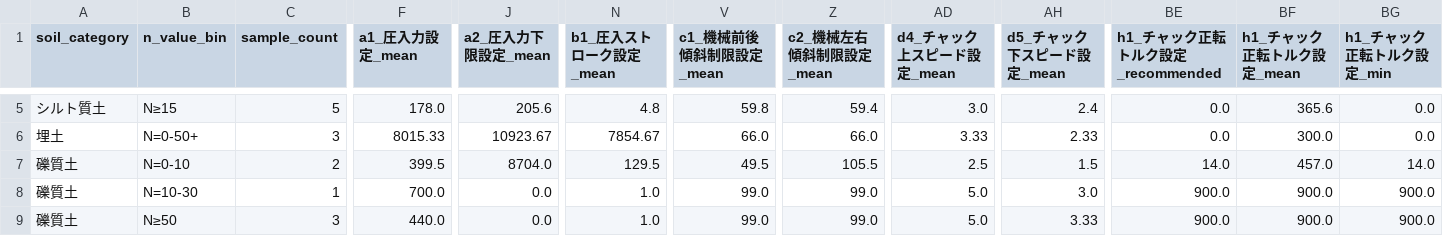
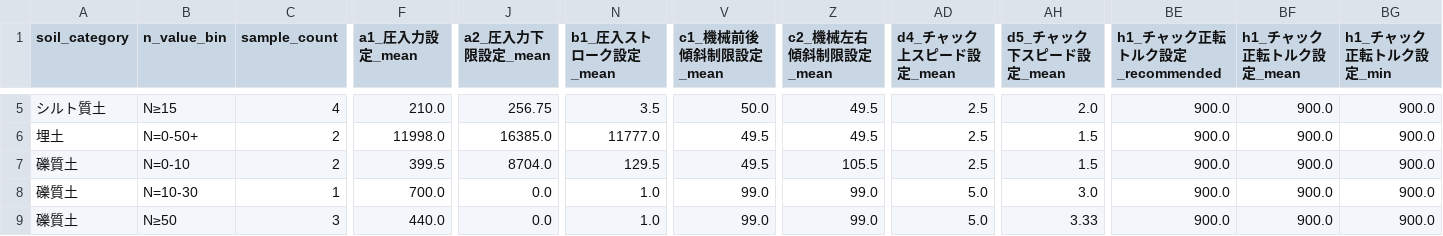
Before and after one commit to T-Yao-gk1116/HistogramToAutoSetting, a CSV file: data/table/setting_table.csv, drawn as a sheet; only a part is shown, gaps mark what is left out; the diff covers the shown part only; the diff names each change by its address in the sheet, - before the commit and + after, or states it on an @@ line.

```diff
--- a/data/table/setting_table.csv
+++ b/data/table/setting_table.csv
-C5 (sample_count): 5
+C5 (sample_count): 4
-F5 (a1_圧入力設定_mean): 178.0
+F5 (a1_圧入力設定_mean): 210.0
-J5 (a2_圧入力下限設定_mean): 205.6
+J5 (a2_圧入力下限設定_mean): 256.75
-N5 (b1_圧入ストローク設定_mean): 4.8
+N5 (b1_圧入ストローク設定_mean): 3.5
-V5 (c1_機械前後傾斜制限設定_mean): 59.8
+V5 (c1_機械前後傾斜制限設定_mean): 50.0
-Z5 (c2_機械左右傾斜制限設定_mean): 59.4
+Z5 (c2_機械左右傾斜制限設定_mean): 49.5
-AD5 (d4_チャック上スピード設定_mean): 3.0
+AD5 (d4_チャック上スピード設定_mean): 2.5
-AH5 (d5_チャック下スピード設定_mean): 2.4
+AH5 (d5_チャック下スピード設定_mean): 2.0
-BE5:BE6 (h1_チャック正転トルク設定_recommended): 0.0
+BE5:BE6 (h1_チャック正転トルク設定_recommended): 900.0
-BF5 (h1_チャック正転トルク設定_mean): 365.6
+BF5 (h1_チャック正転トルク設定_mean): 900.0
-BG5:BG6 (h1_チャック正転トルク設定_min): 0.0
+BG5:BG6 (h1_チャック正転トルク設定_min): 900.0
-C6 (sample_count): 3
+C6 (sample_count): 2
-F6 (a1_圧入力設定_mean): 8015.33
+F6 (a1_圧入力設定_mean): 11998.0
-J6 (a2_圧入力下限設定_mean): 10923.67
+J6 (a2_圧入力下限設定_mean): 16385.0
-N6 (b1_圧入ストローク設定_mean): 7854.67
+N6 (b1_圧入ストローク設定_mean): 11777.0
-V6 (c1_機械前後傾斜制限設定_mean): 66.0
+V6 (c1_機械前後傾斜制限設定_mean): 49.5
-Z6 (c2_機械左右傾斜制限設定_mean): 66.0
+Z6 (c2_機械左右傾斜制限設定_mean): 49.5
-AD6 (d4_チャック上スピード設定_mean): 3.33
+AD6 (d4_チャック上スピード設定_mean): 2.5
-AH6 (d5_チャック下スピード設定_mean): 2.33
+AH6 (d5_チャック下スピード設定_mean): 1.5
-BF6 (h1_チャック正転トルク設定_mean): 300.0
+BF6 (h1_チャック正転トルク設定_mean): 900.0
-BE7 (h1_チャック正転トルク設定_recommended): 14.0
+BE7 (h1_チャック正転トルク設定_recommended): 900.0
-BF7 (h1_チャック正転トルク設定_mean): 457.0
+BF7 (h1_チャック正転トルク設定_mean): 900.0
-BG7 (h1_チャック正転トルク設定_min): 14.0
+BG7 (h1_チャック正転トルク設定_min): 900.0
```
Also changed, not shown: 108 edited cells elsewhere in this file, data/table/layer_records.csv, 1 other file.
